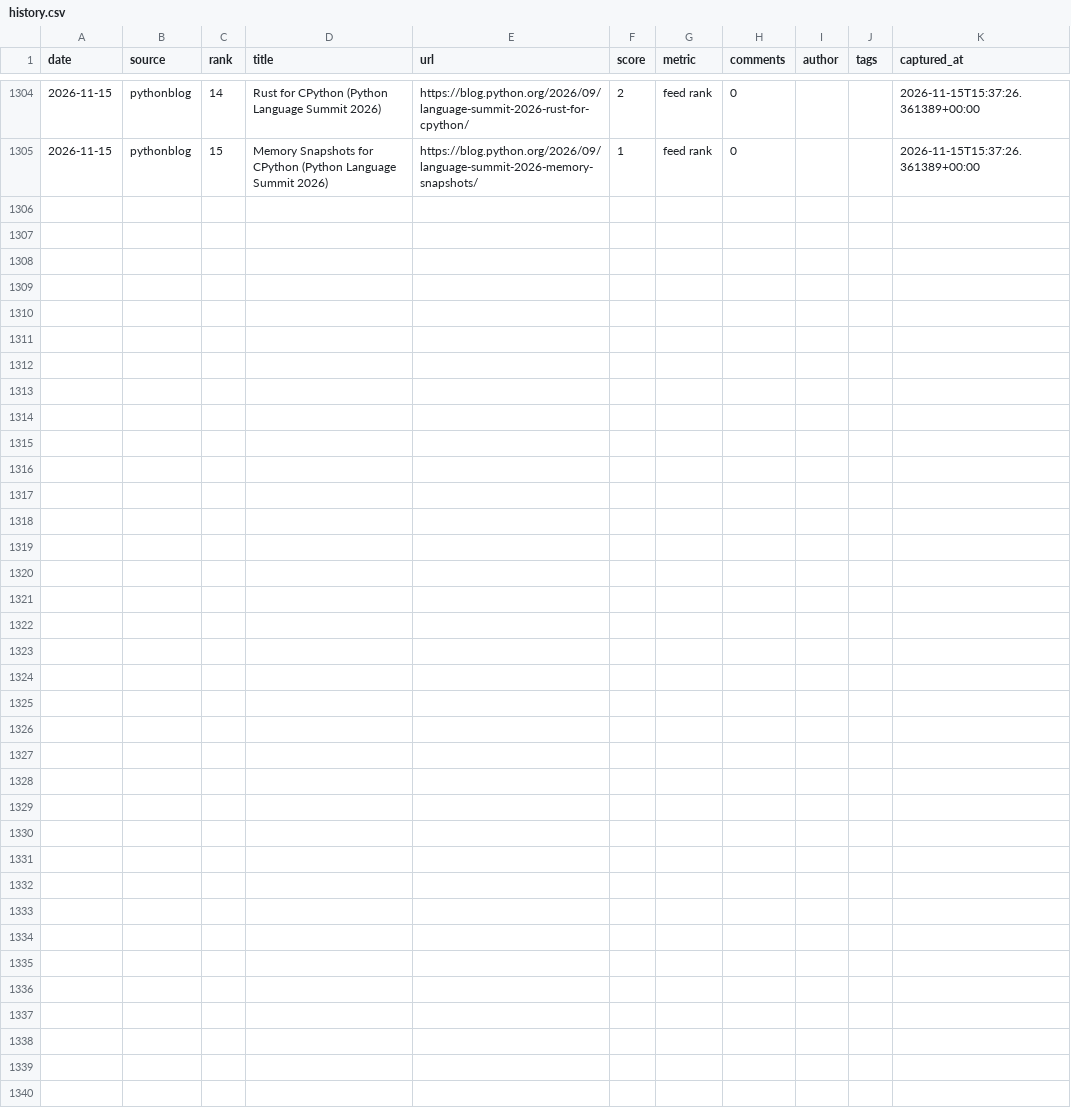
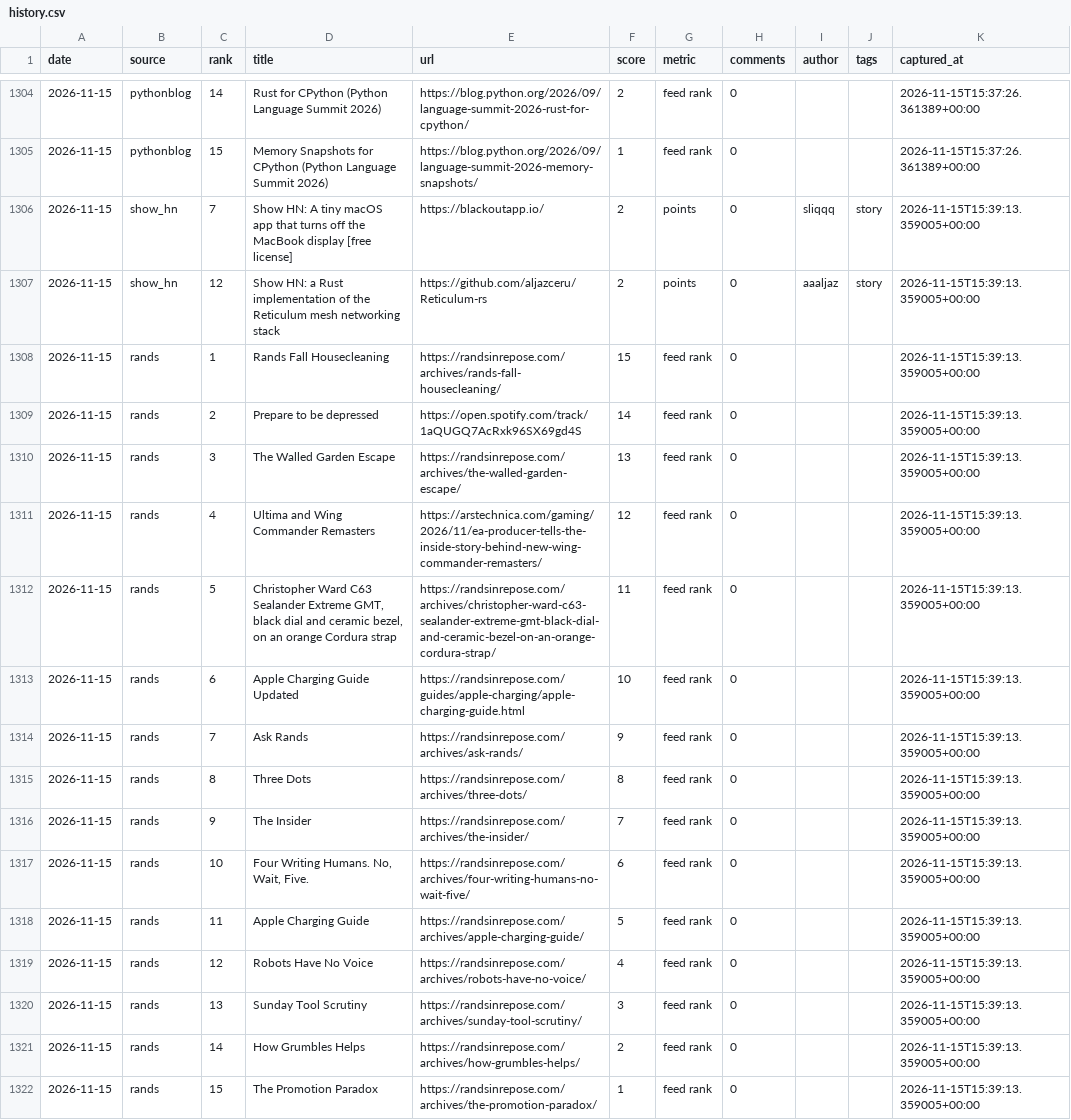
Before and after one commit to zalize-com/trendscope, a CSV file: data/history.csv, drawn as a sheet; only a part is shown, gaps mark what is left out.

Commit message:
source #67: randsinrepose.com — 903 items verified

```diff
--- a/data/history.csv
+++ b/data/history.csv
@@ -1305 +1305,18 @@ date,source,rank,title,url,score,metric,comments,author,tags,captured_at
 2026-11-15,pythonblog,15,Memory Snapshots for CPython (Python Language Summit 2026),https://blog.python.org/2026/09/language-summit-2026-memory-snapshots/,1,feed rank,0,,,2026-11-15T15:37:26.361389+00:00
+2026-11-15,show_hn,7,Show HN: A tiny macOS app that turns off the MacBook display [free license],https://blackoutapp.io/,2,points,0,sliqqq,story,2026-11-15T15:39:13.359005+00:00
+2026-11-15,show_hn,12,Show HN: a Rust implementation of the Reticulum mesh networking stack,https://github.com/aljazceru/Reticulum-rs,2,points,0,aaaljaz,story,2026-11-15T15:39:13.359005+00:00
+2026-11-15,rands,1,Rands Fall Housecleaning,https://randsinrepose.com/archives/rands-fall-housecleaning/,15,feed rank,0,,,2026-11-15T15:39:13.359005+00:00
+2026-11-15,rands,2,Prepare to be depressed,https://open.spotify.com/track/1aQUGQ7AcRxk96SX69gd4S,14,feed rank,0,,,2026-11-15T15:39:13.359005+00:00
+2026-11-15,rands,3,The Walled Garden Escape,https://randsinrepose.com/archives/the-walled-garden-escape/,13,feed rank,0,,,2026-11-15T15:39:13.359005+00:00
+2026-11-15,rands,4,Ultima and Wing Commander Remasters,https://arstechnica.com/gaming/2026/11/ea-producer-tells-the-inside-story-behind-new-wing-commander-remasters/,12,feed rank,0,,,2026-11-15T15:39:13.359005+00:00
+2026-11-15,rands,5,"Christopher Ward C63 Sealander Extreme GMT, black dial and ceramic bezel, on an orange Cordura strap",https://randsinrepose.com/archives/christopher-ward-c63-sealander-extreme-gmt-black-dial-and-ceramic-bezel-on-an-orange-cordura-strap/,11,feed rank,0,,,2026-11-15T15:39:13.359005+00:00
+2026-11-15,rands,6,Apple Charging Guide Updated,https://randsinrepose.com/guides/apple-charging/apple-charging-guide.html,10,feed rank,0,,,2026-11-15T15:39:13.359005+00:00
+2026-11-15,rands,7,Ask Rands,https://randsinrepose.com/archives/ask-rands/,9,feed rank,0,,,2026-11-15T15:39:13.359005+00:00
+2026-11-15,rands,8,Three Dots,https://randsinrepose.com/archives/three-dots/,8,feed rank,0,,,2026-11-15T15:39:13.359005+00:00
+2026-11-15,rands,9,The Insider,https://randsinrepose.com/archives/the-insider/,7,feed rank,0,,,2026-11-15T15:39:13.359005+00:00
+2026-11-15,rands,10,"Four Writing Humans. No, Wait, Five.",https://randsinrepose.com/archives/four-writing-humans-no-wait-five/,6,feed rank,0,,,2026-11-15T15:39:13.359005+00:00
+2026-11-15,rands,11,Apple Charging Guide,https://randsinrepose.com/archives/apple-charging-guide/,5,feed rank,0,,,2026-11-15T15:39:13.359005+00:00
+2026-11-15,rands,12,Robots Have No Voice,https://randsinrepose.com/archives/robots-have-no-voice/,4,feed rank,0,,,2026-11-15T15:39:13.359005+00:00
+2026-11-15,rands,13,Sunday Tool Scrutiny,https://randsinrepose.com/archives/sunday-tool-scrutiny/,3,feed rank,0,,,2026-11-15T15:39:13.359005+00:00
+2026-11-15,rands,14,How Grumbles Helps,https://randsinrepose.com/archives/how-grumbles-helps/,2,feed rank,0,,,2026-11-15T15:39:13.359005+00:00
+2026-11-15,rands,15,The Promotion Paradox,https://randsinrepose.com/archives/the-promotion-paradox/,1,feed rank,0,,,2026-11-15T15:39:13.359005+00:00
```
Also changed, not shown: data/health-log.csv, 31 other files.
